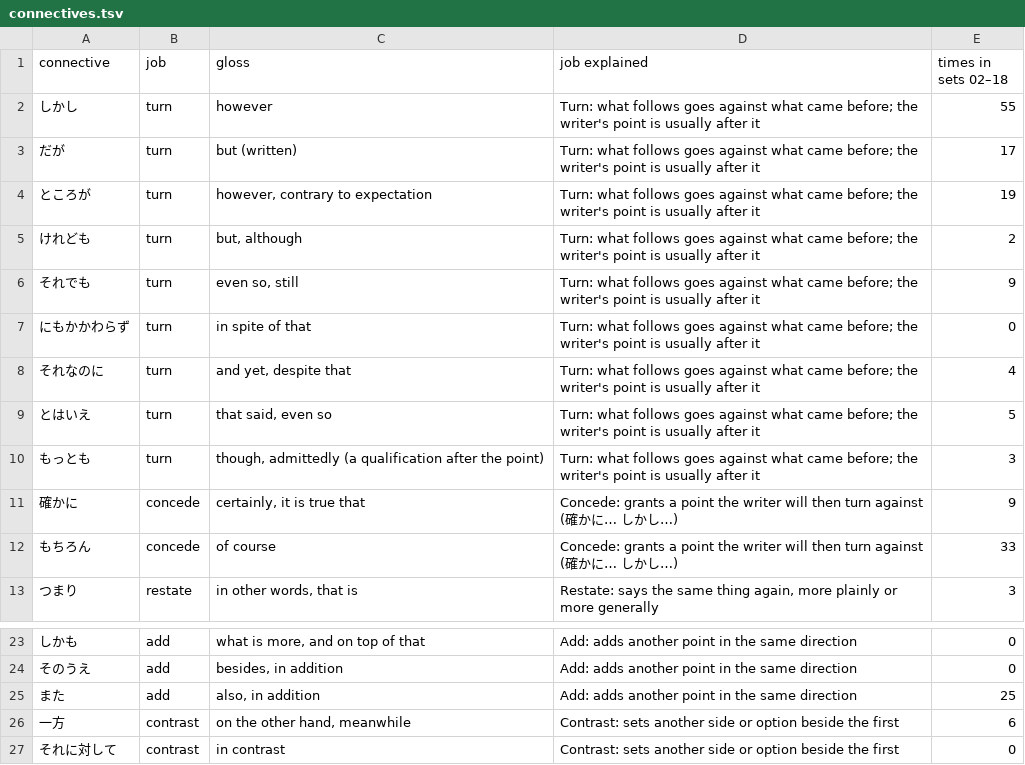
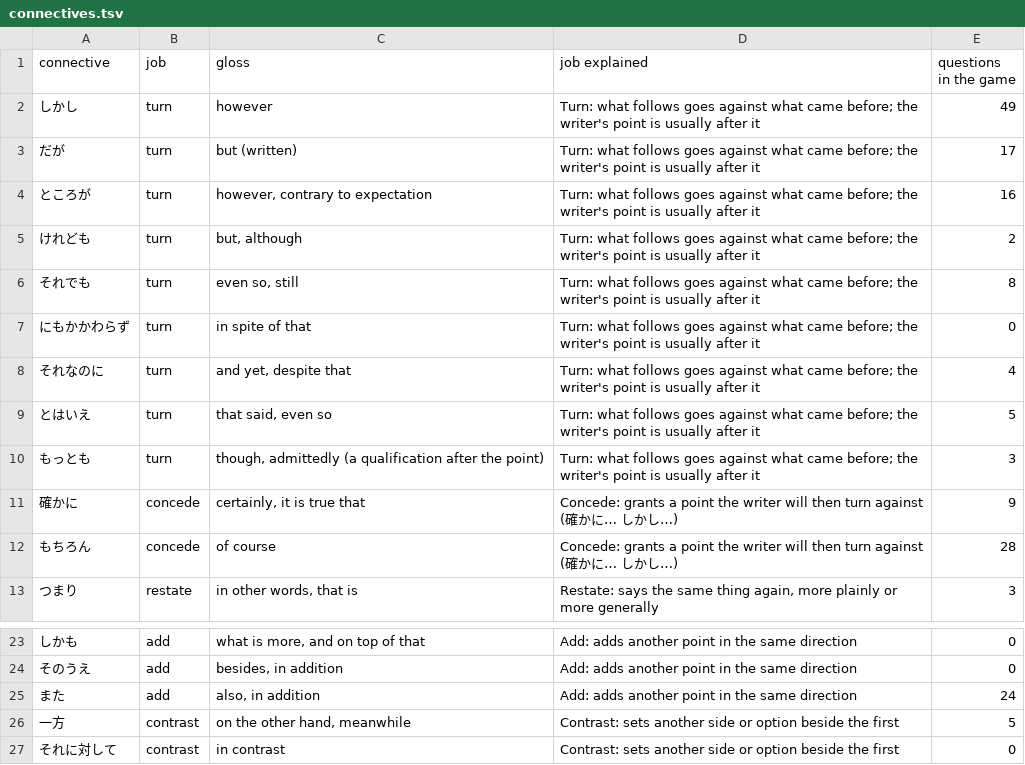
Before and after one commit to KakkoiDev/jp-echo, a TSV file: audit/quick-round/data/connectives.tsv, drawn as a sheet; only a part is shown, gaps mark what is left out.

```diff
--- a/audit/quick-round/data/connectives.tsv
+++ b/audit/quick-round/data/connectives.tsv
@@ -1,7 +1,7 @@
-connective	job	gloss	job explained	times in sets 02–18
-しかし	turn	however	Turn: what follows goes against what came before; the writer's point is usually after it	55
+connective	job	gloss	job explained	questions in the game
+しかし	turn	however	Turn: what follows goes against what came before; the writer's point is usually after it	49
 だが	turn	but (written)	Turn: what follows goes against what came before; the writer's point is usually after it	17
-ところが	turn	however, contrary to expectation	Turn: what follows goes against what came before; the writer's point is usually after it	19
+ところが	turn	however, contrary to expectation	Turn: what follows goes against what came before; the writer's point is usually after it	16
 けれども	turn	but, although	Turn: what follows goes against what came before; the writer's point is usually after it	2
-それでも	turn	even so, still	Turn: what follows goes against what came before; the writer's point is usually after it	9
+それでも	turn	even so, still	Turn: what follows goes against what came before; the writer's point is usually after it	8
 にもかかわらず	turn	in spite of that	Turn: what follows goes against what came before; the writer's point is usually after it	0
@@ -11,3 +11,3 @@ connective	job	gloss	job explained	times in sets 02–18
 確かに	concede	certainly, it is true that	Concede: grants a point the writer will then turn against (確かに… しかし…)	9
-もちろん	concede	of course	Concede: grants a point the writer will then turn against (確かに… しかし…)	33
+もちろん	concede	of course	Concede: grants a point the writer will then turn against (確かに… しかし…)	28
 つまり	restate	in other words, that is	Restate: says the same thing again, more plainly or more generally	3
@@ -24,4 +24,4 @@ connective	job	gloss	job explained	times in sets 02–18
 そのうえ	add	besides, in addition	Add: adds another point in the same direction	0
-また	add	also, in addition	Add: adds another point in the same direction	25
-一方	contrast	on the other hand, meanwhile	Contrast: sets another side or option beside the first	6
+また	add	also, in addition	Add: adds another point in the same direction	24
+一方	contrast	on the other hand, meanwhile	Contrast: sets another side or option beside the first	5
 それに対して	contrast	in contrast	Contrast: sets another side or option beside the first	0
```
Also changed, not shown: audit/quick-round/data/readings.tsv, audit/quick-round/data/vocabulary.tsv, 21 other files.
